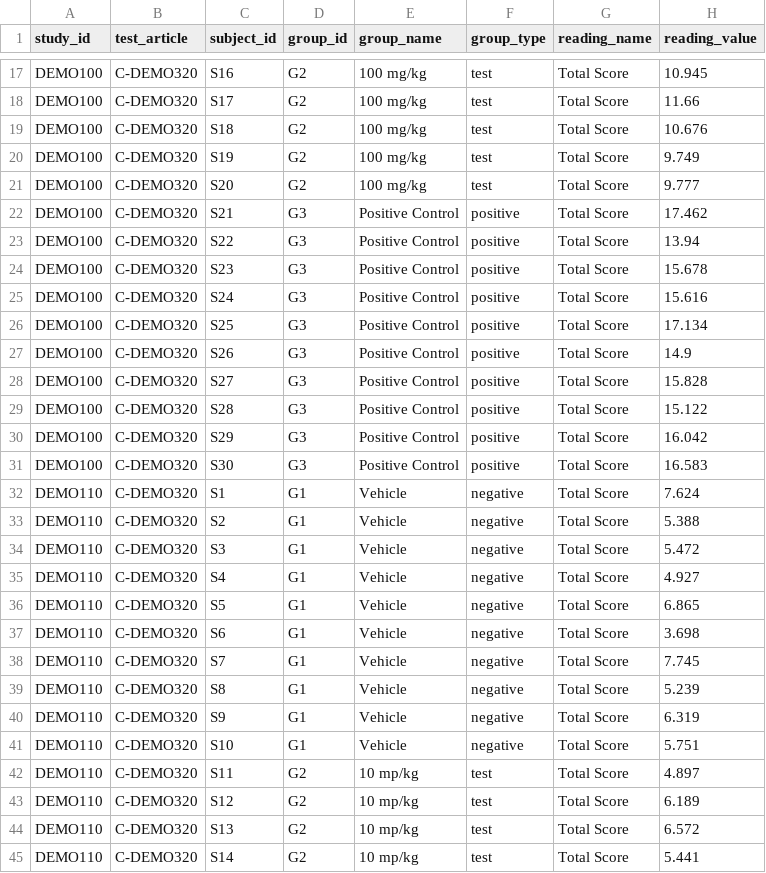
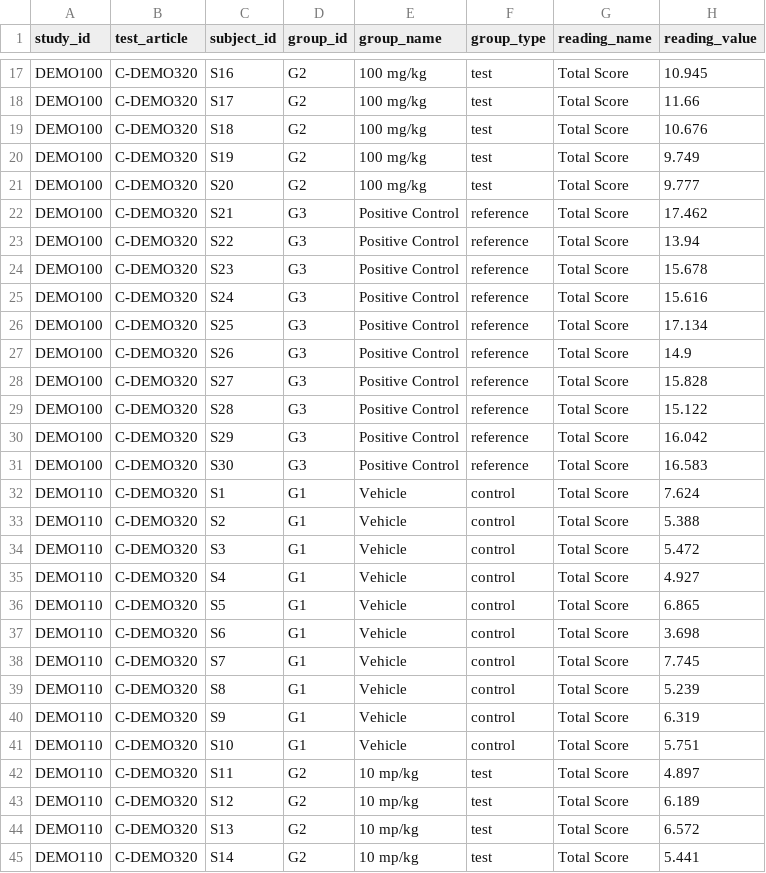
Before and after one commit to shday/studybrowser, a CSV file: study.csv, drawn as a sheet; only a part is shown, gaps mark what is left out; the diff covers the shown part only.

```diff
--- a/study.csv
+++ b/study.csv
@@ -21,22 +21,22 @@ DEMO100,C-DEMO320,S19,G2,100 mg/kg,test,Total Score,9.749
 DEMO100,C-DEMO320,S20,G2,100 mg/kg,test,Total Score,9.777
-DEMO100,C-DEMO320,S21,G3,Positive Control,positive,Total Score,17.462
-DEMO100,C-DEMO320,S22,G3,Positive Control,positive,Total Score,13.94
-DEMO100,C-DEMO320,S23,G3,Positive Control,positive,Total Score,15.678
-DEMO100,C-DEMO320,S24,G3,Positive Control,positive,Total Score,15.616
-DEMO100,C-DEMO320,S25,G3,Positive Control,positive,Total Score,17.134
-DEMO100,C-DEMO320,S26,G3,Positive Control,positive,Total Score,14.9
-DEMO100,C-DEMO320,S27,G3,Positive Control,positive,Total Score,15.828
-DEMO100,C-DEMO320,S28,G3,Positive Control,positive,Total Score,15.122
-DEMO100,C-DEMO320,S29,G3,Positive Control,positive,Total Score,16.042
-DEMO100,C-DEMO320,S30,G3,Positive Control,positive,Total Score,16.583
-DEMO110,C-DEMO320,S1,G1,Vehicle,negative,Total Score,7.624
-DEMO110,C-DEMO320,S2,G1,Vehicle,negative,Total Score,5.388
-DEMO110,C-DEMO320,S3,G1,Vehicle,negative,Total Score,5.472
-DEMO110,C-DEMO320,S4,G1,Vehicle,negative,Total Score,4.927
-DEMO110,C-DEMO320,S5,G1,Vehicle,negative,Total Score,6.865
-DEMO110,C-DEMO320,S6,G1,Vehicle,negative,Total Score,3.698
-DEMO110,C-DEMO320,S7,G1,Vehicle,negative,Total Score,7.745
-DEMO110,C-DEMO320,S8,G1,Vehicle,negative,Total Score,5.239
-DEMO110,C-DEMO320,S9,G1,Vehicle,negative,Total Score,6.319
-DEMO110,C-DEMO320,S10,G1,Vehicle,negative,Total Score,5.751
+DEMO100,C-DEMO320,S21,G3,Positive Control,reference,Total Score,17.462
+DEMO100,C-DEMO320,S22,G3,Positive Control,reference,Total Score,13.94
+DEMO100,C-DEMO320,S23,G3,Positive Control,reference,Total Score,15.678
+DEMO100,C-DEMO320,S24,G3,Positive Control,reference,Total Score,15.616
+DEMO100,C-DEMO320,S25,G3,Positive Control,reference,Total Score,17.134
+DEMO100,C-DEMO320,S26,G3,Positive Control,reference,Total Score,14.9
+DEMO100,C-DEMO320,S27,G3,Positive Control,reference,Total Score,15.828
+DEMO100,C-DEMO320,S28,G3,Positive Control,reference,Total Score,15.122
+DEMO100,C-DEMO320,S29,G3,Positive Control,reference,Total Score,16.042
+DEMO100,C-DEMO320,S30,G3,Positive Control,reference,Total Score,16.583
+DEMO110,C-DEMO320,S1,G1,Vehicle,control,Total Score,7.624
+DEMO110,C-DEMO320,S2,G1,Vehicle,control,Total Score,5.388
+DEMO110,C-DEMO320,S3,G1,Vehicle,control,Total Score,5.472
+DEMO110,C-DEMO320,S4,G1,Vehicle,control,Total Score,4.927
+DEMO110,C-DEMO320,S5,G1,Vehicle,control,Total Score,6.865
+DEMO110,C-DEMO320,S6,G1,Vehicle,control,Total Score,3.698
+DEMO110,C-DEMO320,S7,G1,Vehicle,control,Total Score,7.745
+DEMO110,C-DEMO320,S8,G1,Vehicle,control,Total Score,5.239
+DEMO110,C-DEMO320,S9,G1,Vehicle,control,Total Score,6.319
+DEMO110,C-DEMO320,S10,G1,Vehicle,control,Total Score,5.751
 DEMO110,C-DEMO320,S11,G2,10 mp/kg,test,Total Score,4.897
```
Also changed, not shown: 20 edited cells elsewhere in this file, 2 other files.
